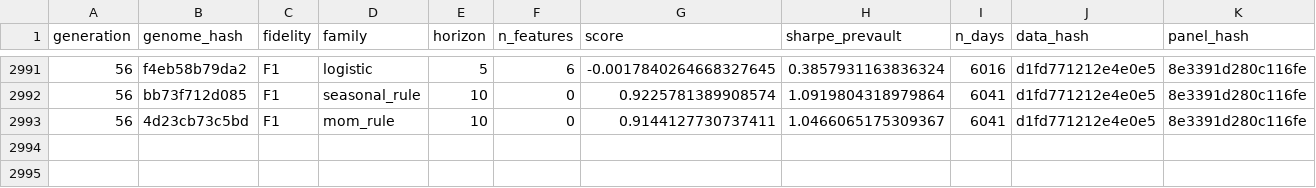
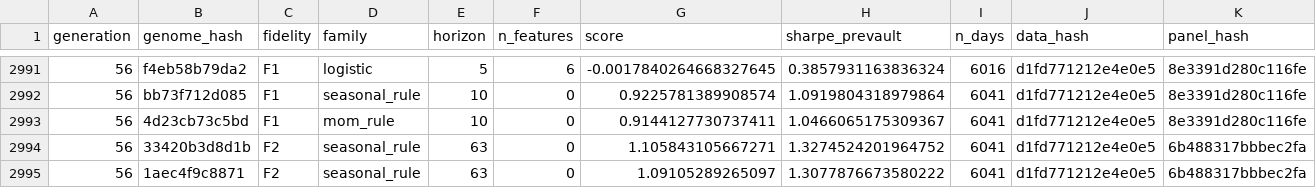
Before and after one commit to yousefjan2007-crypto/arena, a CSV file: state/trial_ledger.csv, drawn as a sheet; only a part is shown, gaps mark what is left out; rows hold the shown columns only; the diff names each change by its address in the sheet, - before the commit and + after, or states it on an @@ line.

```diff
--- a/state/trial_ledger.csv
+++ b/state/trial_ledger.csv
+row 2994: 56 | 33420b3d8d1b | F2 | seasonal_rule | 63 | 0 | 1.105843105667271 | 1.3274524201964752 | 6041 | d1fd771212e4e0e5 | 6b488317bbbec2fa
+row 2995: 56 | 1aec4f9c8871 | F2 | seasonal_rule | 63 | 0 | 1.09105289265097 | 1.3077876673580222 | 6041 | d1fd771212e4e0e5 | 6b488317bbbec2fa
```
Also changed, not shown: state/deepeval_history.csv, state/vault_access.csv, 12 other files.
